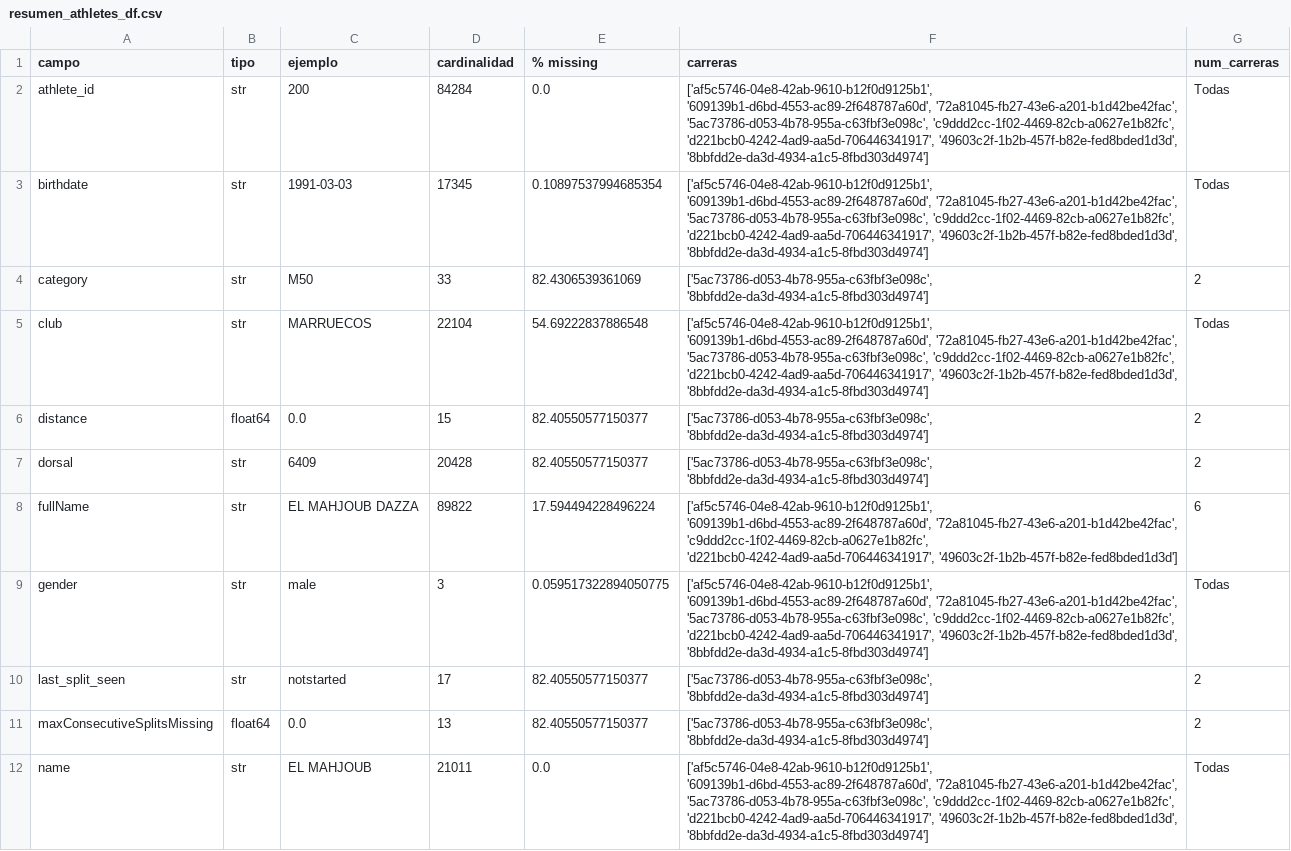
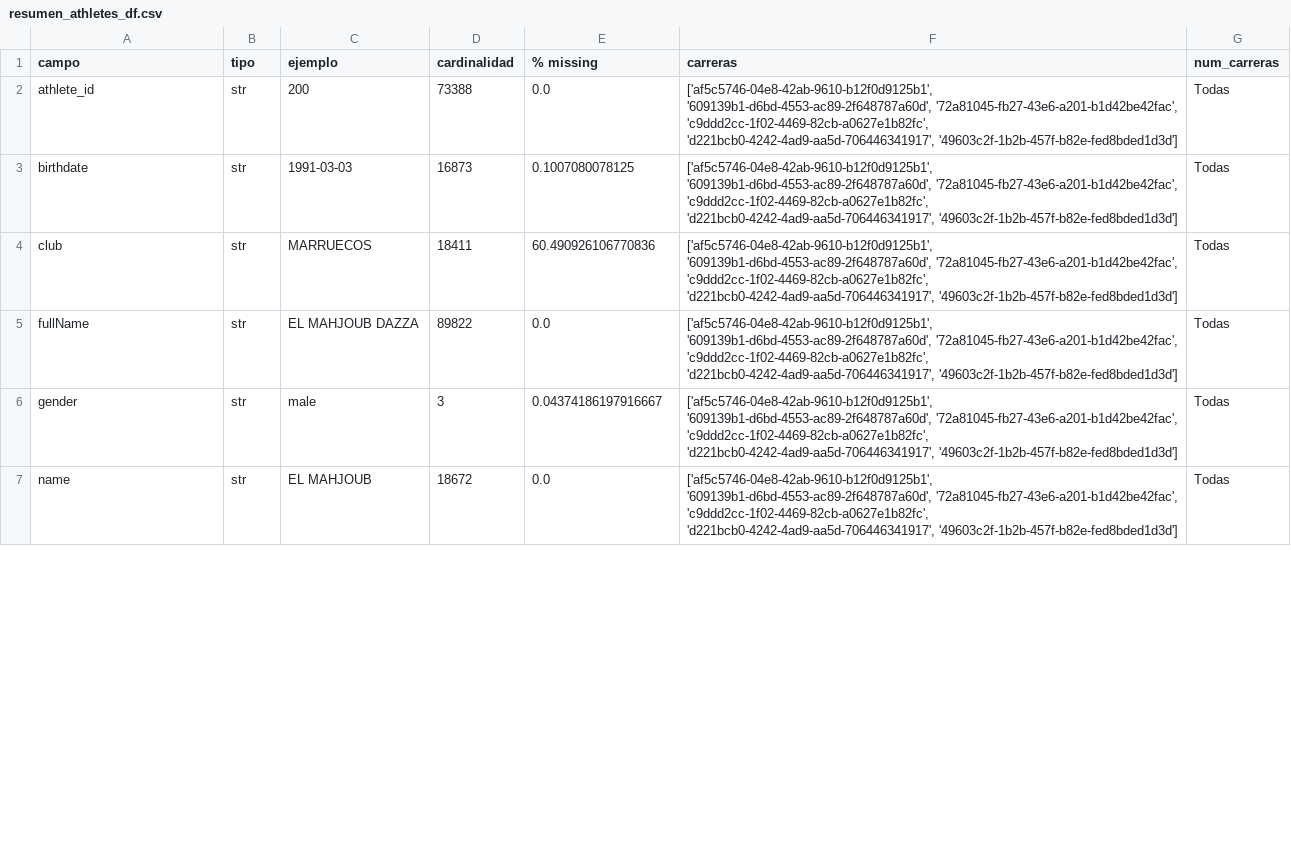
Before and after one commit to Mariosoto709/race_ml_system, a CSV file: TFM_MarioSoto/src/reportes/resumen_athletes_df.csv, drawn as a sheet; only a part is shown; the diff covers the shown part only.

Commit message:
Procesado de las 6 carreras uitilizables

```diff
--- a/TFM_MarioSoto/src/reportes/resumen_athletes_df.csv
+++ b/TFM_MarioSoto/src/reportes/resumen_athletes_df.csv
@@ -1,12 +1,7 @@
 campo,tipo,ejemplo,cardinalidad,% missing,carreras,num_carreras
-athlete_id,str,200,84284,0.0,"['af5c5746-04e8-42ab-9610-b12f0d9125b1', '609139b1-d6bd-4553-ac89-2f648787a60d', '72a81045-fb27-43e6-a201-b1d42be42fac', '5ac73786-d053-4b78-955a-c63fbf3e098c', 'c9ddd2cc-1f02-4469-82cb-a0627e1b82fc', 'd221bcb0-4242-4ad9-aa5d-706446341917', '49603c2f-1b2b-457f-b82e-fed8bded1d3d', '8bbfdd2e-da3d-4934-a1c5-8fbd303d4974']",Todas
-birthdate,str,1991-03-03,17345,0.10897537994685354,"['af5c5746-04e8-42ab-9610-b12f0d9125b1', '609139b1-d6bd-4553-ac89-2f648787a60d', '72a81045-fb27-43e6-a201-b1d42be42fac', '5ac73786-d053-4b78-955a-c63fbf3e098c', 'c9ddd2cc-1f02-4469-82cb-a0627e1b82fc', 'd221bcb0-4242-4ad9-aa5d-706446341917', '49603c2f-1b2b-457f-b82e-fed8bded1d3d', '8bbfdd2e-da3d-4934-a1c5-8fbd303d4974']",Todas
-category,str,M50,33,82.4306539361069,"['5ac73786-d053-4b78-955a-c63fbf3e098c', '8bbfdd2e-da3d-4934-a1c5-8fbd303d4974']",2
-club,str,MARRUECOS,22104,54.69222837886548,"['af5c5746-04e8-42ab-9610-b12f0d9125b1', '609139b1-d6bd-4553-ac89-2f648787a60d', '72a81045-fb27-43e6-a201-b1d42be42fac', '5ac73786-d053-4b78-955a-c63fbf3e098c', 'c9ddd2cc-1f02-4469-82cb-a0627e1b82fc', 'd221bcb0-4242-4ad9-aa5d-706446341917', '49603c2f-1b2b-457f-b82e-fed8bded1d3d', '8bbfdd2e-da3d-4934-a1c5-8fbd303d4974']",Todas
-distance,float64,0.0,15,82.40550577150377,"['5ac73786-d053-4b78-955a-c63fbf3e098c', '8bbfdd2e-da3d-4934-a1c5-8fbd303d4974']",2
-dorsal,str,6409,20428,82.40550577150377,"['5ac73786-d053-4b78-955a-c63fbf3e098c', '8bbfdd2e-da3d-4934-a1c5-8fbd303d4974']",2
-fullName,str,EL MAHJOUB DAZZA,89822,17.594494228496224,"['af5c5746-04e8-42ab-9610-b12f0d9125b1', '609139b1-d6bd-4553-ac89-2f648787a60d', '72a81045-fb27-43e6-a201-b1d42be42fac', 'c9ddd2cc-1f02-4469-82cb-a0627e1b82fc', 'd221bcb0-4242-4ad9-aa5d-706446341917', '49603c2f-1b2b-457f-b82e-fed8bded1d3d']",6
-gender,str,male,3,0.059517322894050775,"['af5c5746-04e8-42ab-9610-b12f0d9125b1', '609139b1-d6bd-4553-ac89-2f648787a60d', '72a81045-fb27-43e6-a201-b1d42be42fac', '5ac73786-d053-4b78-955a-c63fbf3e098c', 'c9ddd2cc-1f02-4469-82cb-a0627e1b82fc', 'd221bcb0-4242-4ad9-aa5d-706446341917', '49603c2f-1b2b-457f-b82e-fed8bded1d3d', '8bbfdd2e-da3d-4934-a1c5-8fbd303d4974']",Todas
-last_split_seen,str,notstarted,17,82.40550577150377,"['5ac73786-d053-4b78-955a-c63fbf3e098c', '8bbfdd2e-da3d-4934-a1c5-8fbd303d4974']",2
-maxConsecutiveSplitsMissing,float64,0.0,13,82.40550577150377,"['5ac73786-d053-4b78-955a-c63fbf3e098c', '8bbfdd2e-da3d-4934-a1c5-8fbd303d4974']",2
-name,str,EL MAHJOUB,21011,0.0,"['af5c5746-04e8-42ab-9610-b12f0d9125b1', '609139b1-d6bd-4553-ac89-2f648787a60d', '72a81045-fb27-43e6-a201-b1d42be42fac', '5ac73786-d053-4b78-955a-c63fbf3e098c', 'c9ddd2cc-1f02-4469-82cb-a0627e1b82fc', 'd221bcb0-4242-4ad9-aa5d-706446341917', '49603c2f-1b2b-457f-b82e-fed8bded1d3d', '8bbfdd2e-da3d-4934-a1c5-8fbd303d4974']",Todas
+athlete_id,str,200,73388,0.0,"['af5c5746-04e8-42ab-9610-b12f0d9125b1', '609139b1-d6bd-4553-ac89-2f648787a60d', '72a81045-fb27-43e6-a201-b1d42be42fac', 'c9ddd2cc-1f02-4469-82cb-a0627e1b82fc', 'd221bcb0-4242-4ad9-aa5d-706446341917', '49603c2f-1b2b-457f-b82e-fed8bded1d3d']",Todas
+birthdate,str,1991-03-03,16873,0.1007080078125,"['af5c5746-04e8-42ab-9610-b12f0d9125b1', '609139b1-d6bd-4553-ac89-2f648787a60d', '72a81045-fb27-43e6-a201-b1d42be42fac', 'c9ddd2cc-1f02-4469-82cb-a0627e1b82fc', 'd221bcb0-4242-4ad9-aa5d-706446341917', '49603c2f-1b2b-457f-b82e-fed8bded1d3d']",Todas
+club,str,MARRUECOS,18411,60.490926106770836,"['af5c5746-04e8-42ab-9610-b12f0d9125b1', '609139b1-d6bd-4553-ac89-2f648787a60d', '72a81045-fb27-43e6-a201-b1d42be42fac', 'c9ddd2cc-1f02-4469-82cb-a0627e1b82fc', 'd221bcb0-4242-4ad9-aa5d-706446341917', '49603c2f-1b2b-457f-b82e-fed8bded1d3d']",Todas
+fullName,str,EL MAHJOUB DAZZA,89822,0.0,"['af5c5746-04e8-42ab-9610-b12f0d9125b1', '609139b1-d6bd-4553-ac89-2f648787a60d', '72a81045-fb27-43e6-a201-b1d42be42fac', 'c9ddd2cc-1f02-4469-82cb-a0627e1b82fc', 'd221bcb0-4242-4ad9-aa5d-706446341917', '49603c2f-1b2b-457f-b82e-fed8bded1d3d']",Todas
+gender,str,male,3,0.04374186197916667,"['af5c5746-04e8-42ab-9610-b12f0d9125b1', '609139b1-d6bd-4553-ac89-2f648787a60d', '72a81045-fb27-43e6-a201-b1d42be42fac', 'c9ddd2cc-1f02-4469-82cb-a0627e1b82fc', 'd221bcb0-4242-4ad9-aa5d-706446341917', '49603c2f-1b2b-457f-b82e-fed8bded1d3d']",Todas
+name,str,EL MAHJOUB,18672,0.0,"['af5c5746-04e8-42ab-9610-b12f0d9125b1', '609139b1-d6bd-4553-ac89-2f648787a60d', '72a81045-fb27-43e6-a201-b1d42be42fac', 'c9ddd2cc-1f02-4469-82cb-a0627e1b82fc', 'd221bcb0-4242-4ad9-aa5d-706446341917', '49603c2f-1b2b-457f-b82e-fed8bded1d3d']",Todas
```
Also changed, not shown: 8 removed rows and 8 edited cells elsewhere in this file, TFM_MarioSoto/src/reportes/reporte_armonizacion.csv, TFM_MarioSoto/src/reportes/reporte_tipos.csv, 16 other files.
